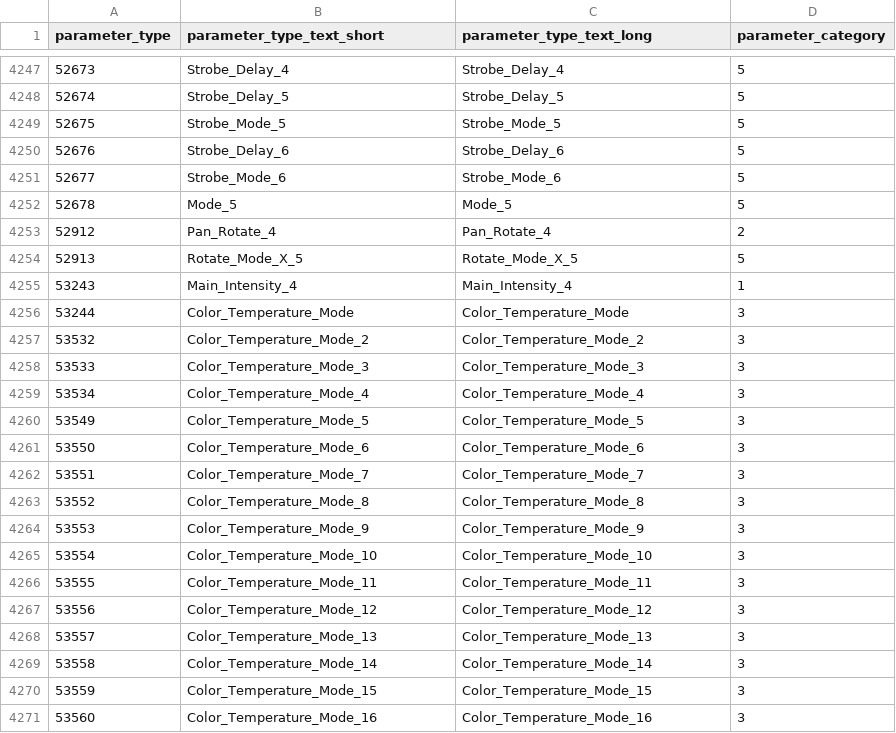
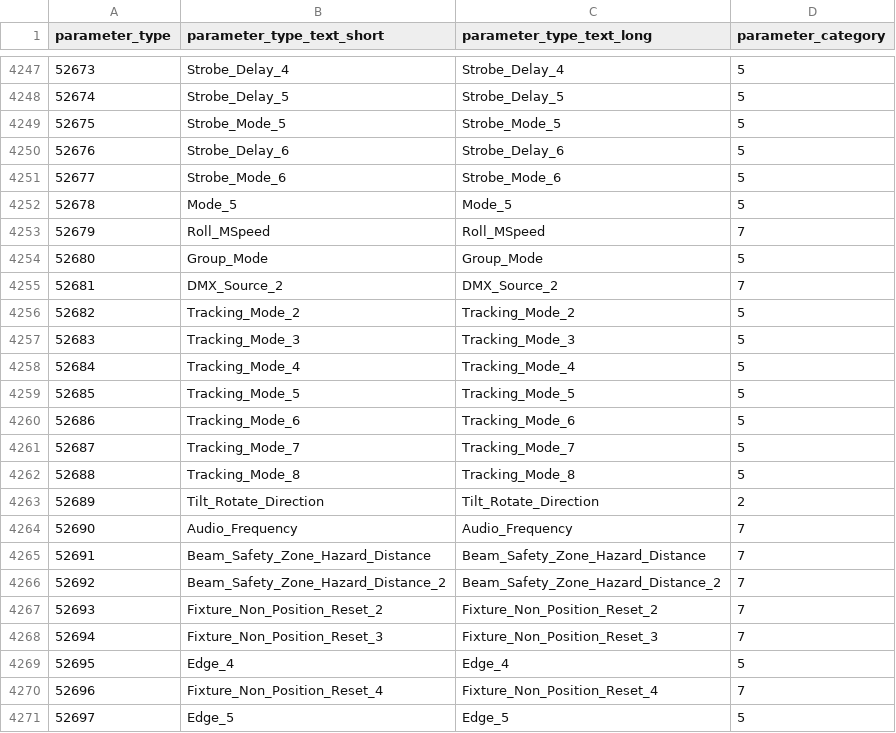
Before and after one commit to ueliriegg/EOS-Parameters, a CSV file: eos_parameters.csv, drawn as a sheet; only a part is shown, gaps mark what is left out; the shorter side is filled out with more unchanged rows; the diff covers the shown part only.

```diff
--- a/eos_parameters.csv
+++ b/eos_parameters.csv
@@ -4252 +4252,20 @@ parameter_type,parameter_type_text_short,parameter_type_text_long,parameter_cate
 52678,Mode_5,Mode_5,5
+52679,Roll_MSpeed,Roll_MSpeed,7
+52680,Group_Mode,Group_Mode,5
+52681,DMX_Source_2,DMX_Source_2,7
+52682,Tracking_Mode_2,Tracking_Mode_2,5
+52683,Tracking_Mode_3,Tracking_Mode_3,5
+52684,Tracking_Mode_4,Tracking_Mode_4,5
+52685,Tracking_Mode_5,Tracking_Mode_5,5
+52686,Tracking_Mode_6,Tracking_Mode_6,5
+52687,Tracking_Mode_7,Tracking_Mode_7,5
+52688,Tracking_Mode_8,Tracking_Mode_8,5
+52689,Tilt_Rotate_Direction,Tilt_Rotate_Direction,2
+52690,Audio_Frequency,Audio_Frequency,7
+52691,Beam_Safety_Zone_Hazard_Distance,Beam_Safety_Zone_Hazard_Distance,7
+52692,Beam_Safety_Zone_Hazard_Distance_2,Beam_Safety_Zone_Hazard_Distance_2,7
+52693,Fixture_Non_Position_Reset_2,Fixture_Non_Position_Reset_2,7
+52694,Fixture_Non_Position_Reset_3,Fixture_Non_Position_Reset_3,7
+52695,Edge_4,Edge_4,5
+52696,Fixture_Non_Position_Reset_4,Fixture_Non_Position_Reset_4,7
+52697,Edge_5,Edge_5,5
```
Also changed, not shown: 13 added rows elsewhere in this file, 1 other file.
